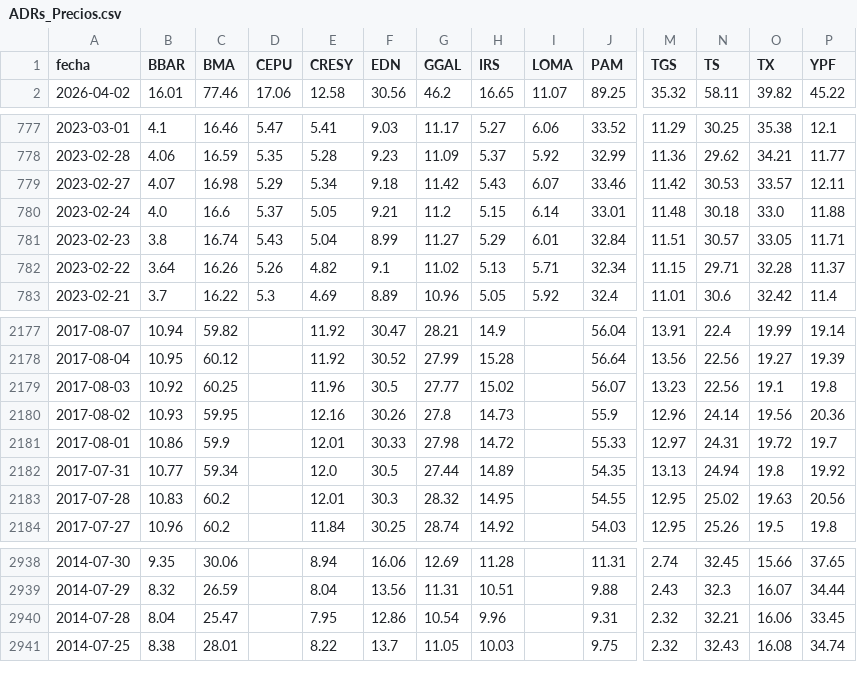
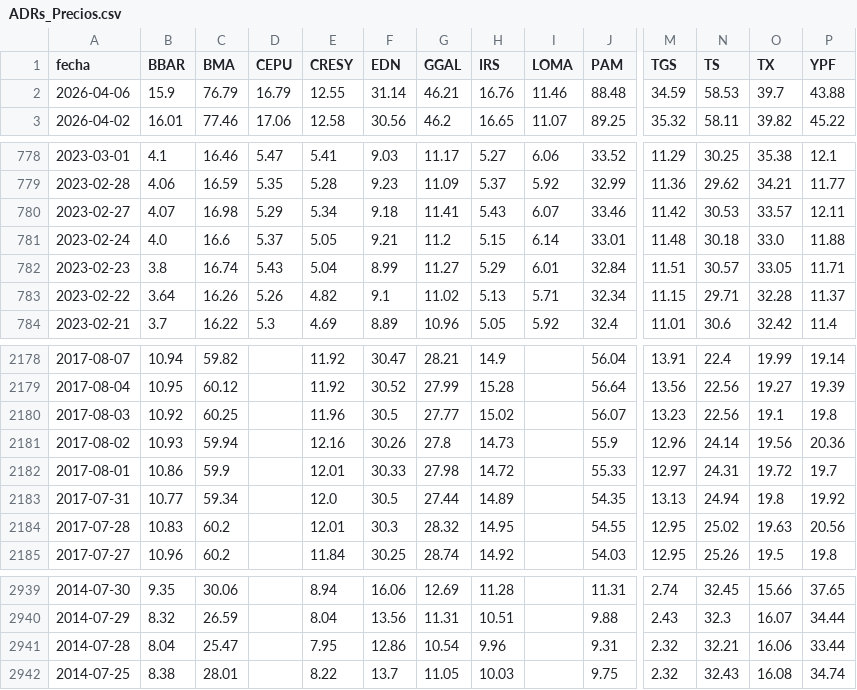
Before and after one commit to jesusrobles824/Automatizacion-de-Datos-y-Proyectos-BI, a CSV file: Automatización de Datos/ADRs_Precios.csv, drawn as a sheet; only a part is shown, gaps mark what is left out; addresses are those after the commit; rows hold the shown columns only; the diff names each change by its address in the sheet, - before the commit and + after, or states it on an @@ line.

```diff
--- a/Automatización de Datos/ADRs_Precios.csv
+++ b/Automatización de Datos/ADRs_Precios.csv
+row 2: 2026-04-06 | 15.9 | 76.79 | 16.79 | 12.55 | 31.14 | 46.21 | 16.76 | 11.46 | 88.48 | 34.59 | 58.53 | 39.7 | 43.88
-G780 (GGAL): 11.42
+G780 (GGAL): 11.41
-C2181 (BMA): 59.95
+C2181 (BMA): 59.94
-P2941 (YPF): 33.45
+P2941 (YPF): 33.44
```
Also changed, not shown: Automatización de Datos/ADRs_variacion_porcentual_diaria.csv, Automatización de Datos/Principales_Tasas_de_Interés_de_Mercado.csv, 7 other files.
